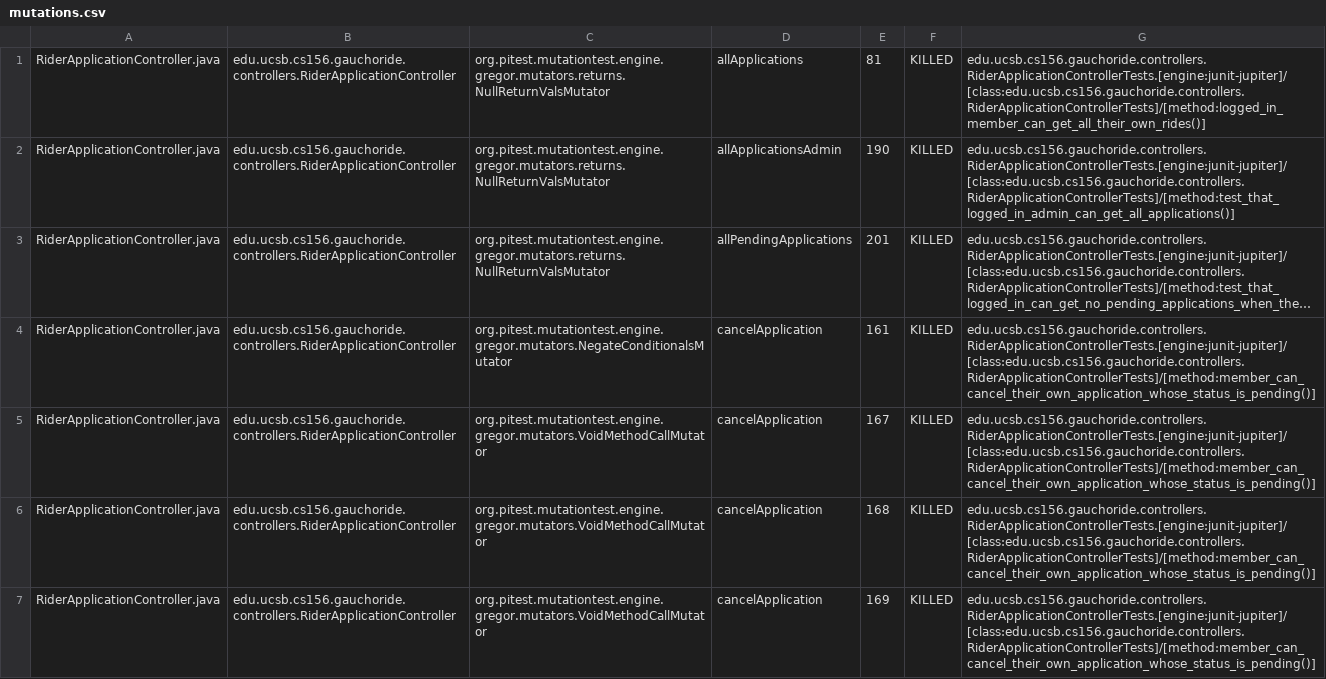
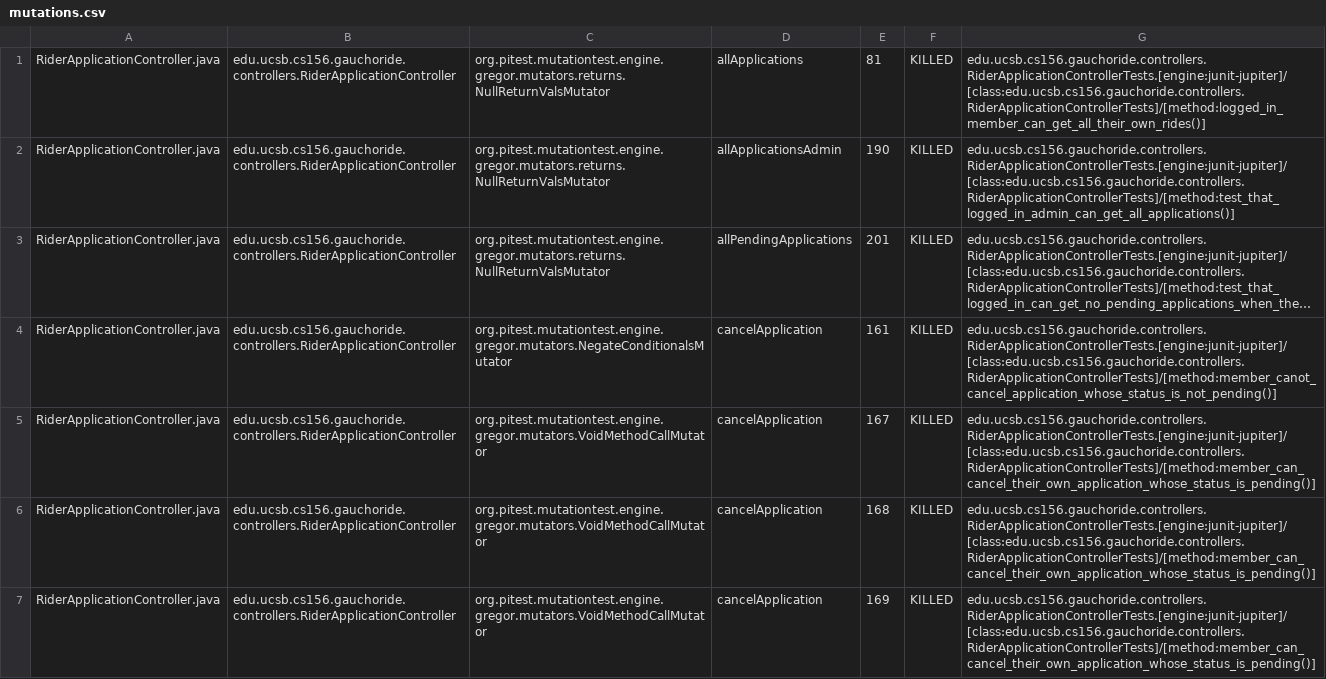
Before and after one commit to ucsb-cs156-w24/proj-gauchoride-w24-7pm-1, a CSV file: prs/48/pitest/mutations.csv, drawn as a sheet; only a part is shown; long unchanged cells end in …; the diff covers the shown part only; the diff names each change by its address in the sheet, - before the commit and + after, or states it on an @@ line.

Commit message:
Deploying to gh-pages from @ ucsb-cs156-w24/proj-gauchoride-w24-7pm-1@54bb7a4af6e96912b4cc8845f88167e8a851b6e0 🚀

```diff
--- a/prs/48/pitest/mutations.csv
+++ b/prs/48/pitest/mutations.csv
-G4: edu.ucsb.cs156.gauchoride.controllers.RiderApplicationControllerTests.[engine:junit-jupiter]/[class:edu.ucsb.cs156.gauchoride.controllers.RiderApplicationControllerTests]/[method:member_can_cancel_their_own_application_whose_status_is_pending()]
+G4: edu.ucsb.cs156.gauchoride.controllers.RiderApplicationControllerTests.[engine:junit-jupiter]/[class:edu.ucsb.cs156.gauchoride.controllers.RiderApplicationControllerTests]/[method:member_canot_cancel_application_whose_status_is_not_pending()]
```
Also changed, not shown: 35 edited cells elsewhere in this file, 16 other files.
